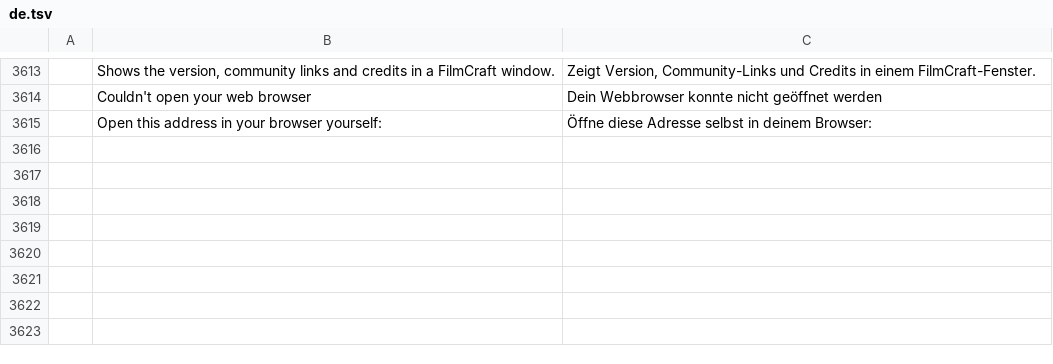
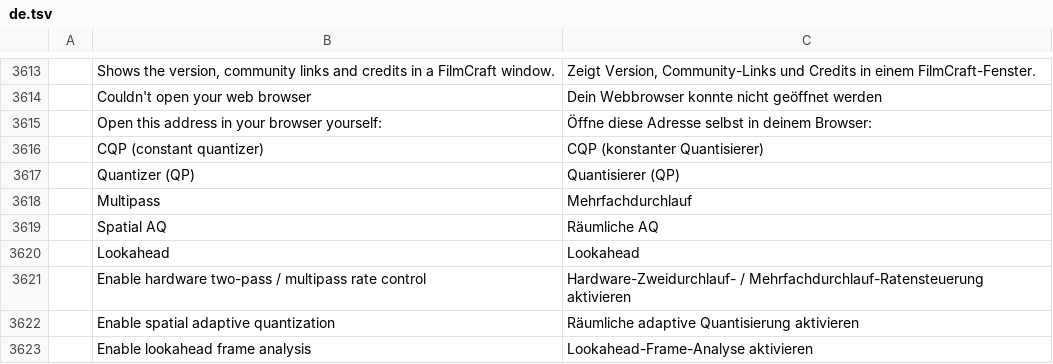
Before and after one commit to AnarchByte0/filmcraft, a TSV file: crates/ui-egui/src/i18n/de.tsv, drawn as a sheet; only a part is shown, gaps mark what is left out.

```diff
--- a/crates/ui-egui/src/i18n/de.tsv
+++ b/crates/ui-egui/src/i18n/de.tsv
@@ -3615 +3615,9 @@
 	Open this address in your browser yourself:	Öffne diese Adresse selbst in deinem Browser:
+	CQP (constant quantizer)	CQP (konstanter Quantisierer)
+	Quantizer (QP)	Quantisierer (QP)
+	Multipass	Mehrfachdurchlauf
+	Spatial AQ	Räumliche AQ
+	Lookahead	Lookahead
+	Enable hardware two-pass / multipass rate control	Hardware-Zweidurchlauf- / Mehrfachdurchlauf-Ratensteuerung aktivieren
+	Enable spatial adaptive quantization	Räumliche adaptive Quantisierung aktivieren
+	Enable lookahead frame analysis	Lookahead-Frame-Analyse aktivieren
```
Also changed, not shown: crates/ui-egui/src/i18n/es.tsv, crates/ui-egui/src/i18n/id.tsv, 12 other files.
